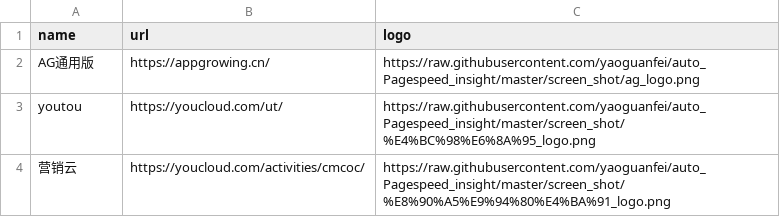
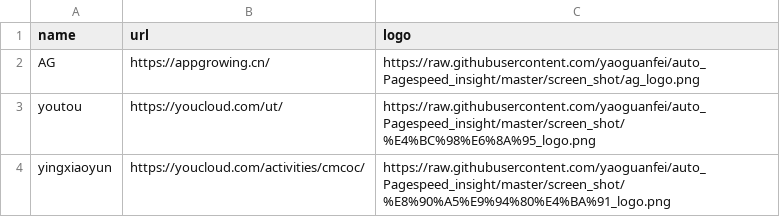
Before and after one commit to yaoguanfei/auto_Pagespeed_insight, a CSV file: webdata.csv, drawn as a sheet.

```diff
--- a/webdata.csv
+++ b/webdata.csv
@@ -1,4 +1,4 @@
 name,url,logo
-AG通用版,https://appgrowing.cn/,https://raw.githubusercontent.com/yaoguanfei/auto_Pagespeed_insight/master/screen_shot/ag_logo.png
+AG,https://appgrowing.cn/,https://raw.githubusercontent.com/yaoguanfei/auto_Pagespeed_insight/master/screen_shot/ag_logo.png
 youtou,https://youcloud.com/ut/,https://raw.githubusercontent.com/yaoguanfei/auto_Pagespeed_insight/master/screen_shot/%E4%BC%98%E6%8A%95_logo.png
-营销云,https://youcloud.com/activities/cmcoc/,https://raw.githubusercontent.com/yaoguanfei/auto_Pagespeed_insight/master/screen_shot/%E8%90%A5%E9%94%80%E4%BA%91_logo.png
+yingxiaoyun,https://youcloud.com/activities/cmcoc/,https://raw.githubusercontent.com/yaoguanfei/auto_Pagespeed_insight/master/screen_shot/%E8%90%A5%E9%94%80%E4%BA%91_logo.png
```
Also changed, not shown: 3 other files.
